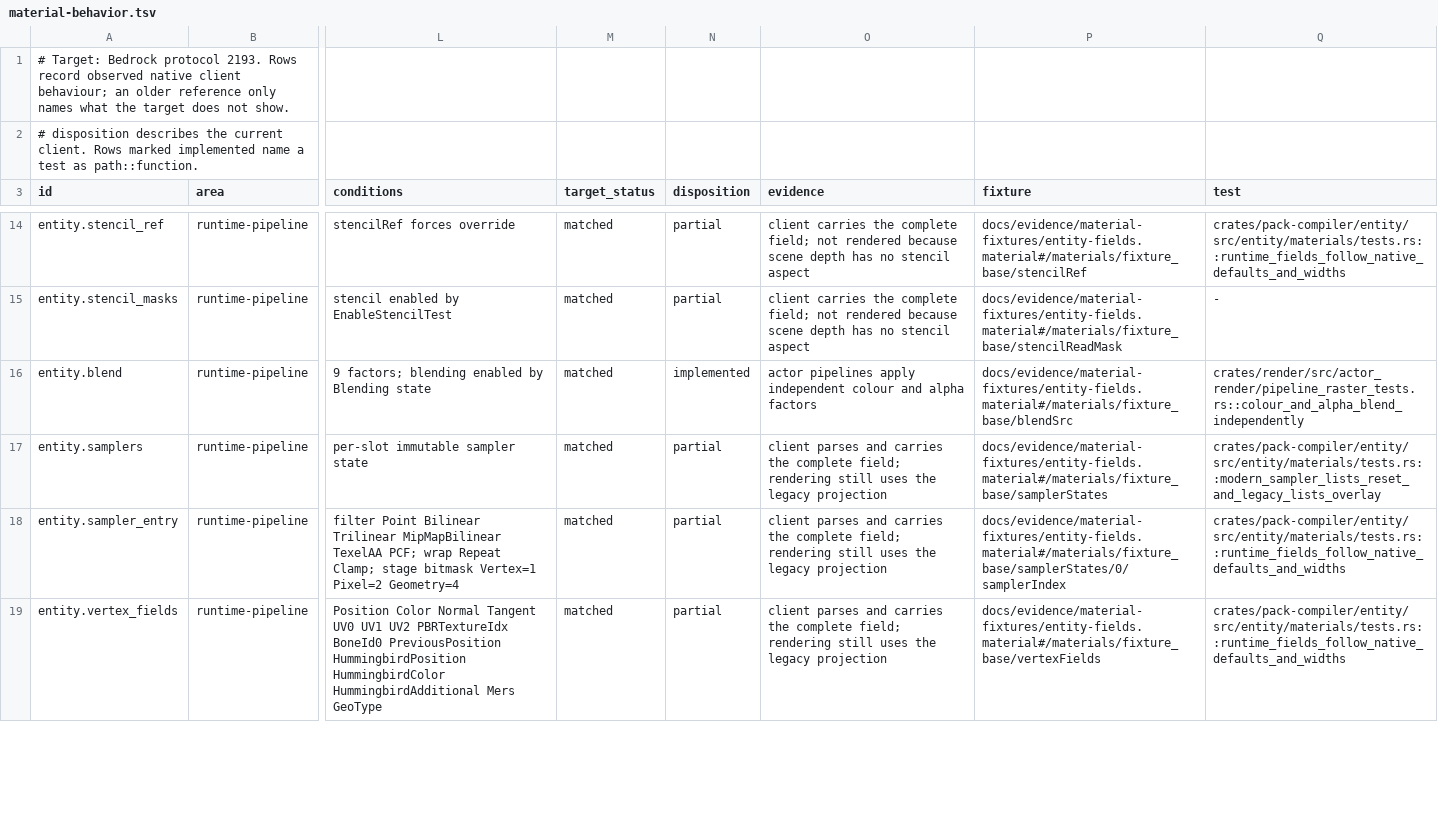
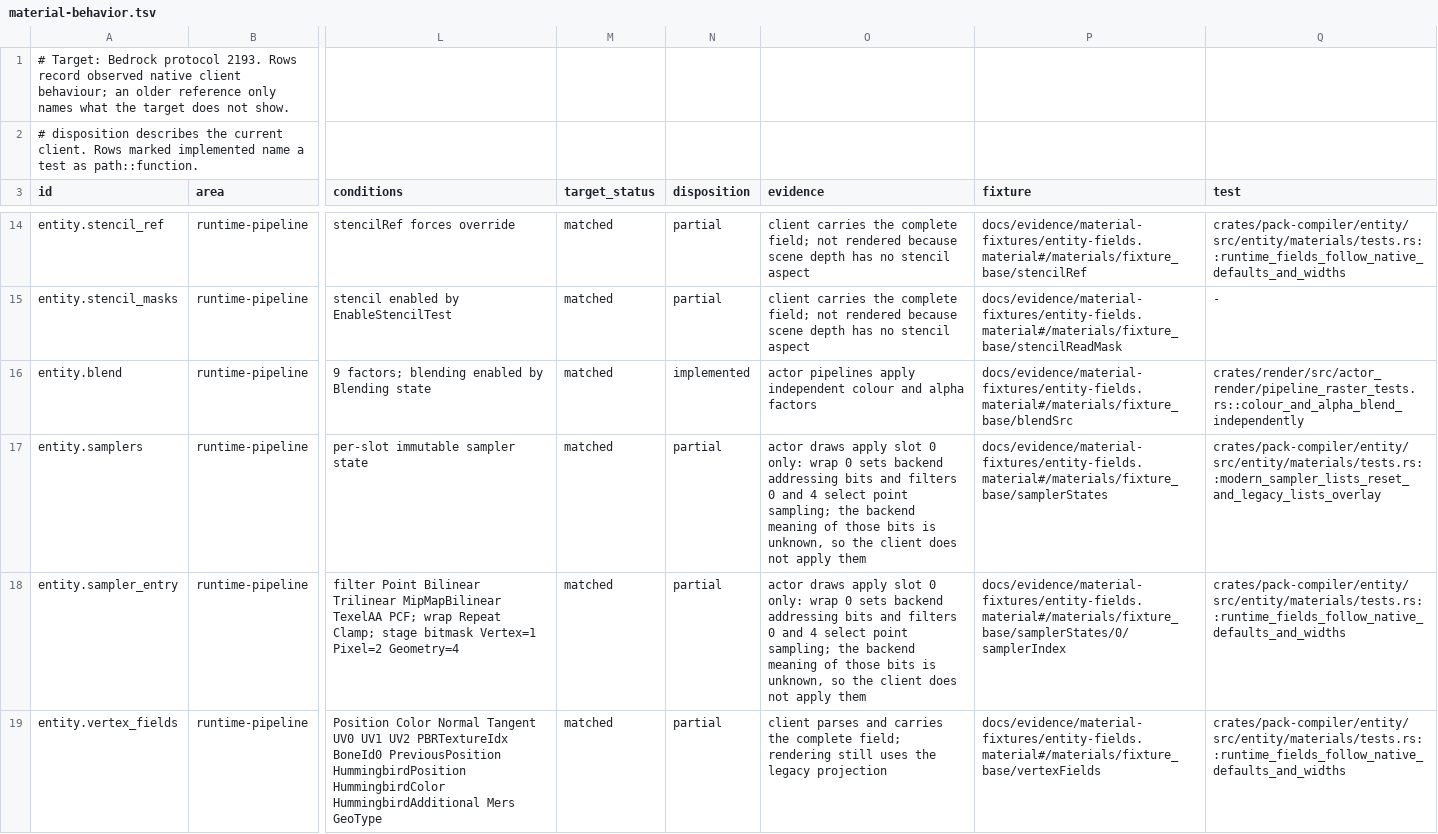
Before and after one commit to cinnabar-mc/cinnabar, a TSV file: docs/evidence/material-behavior.tsv, drawn as a sheet; only a part is shown, gaps mark what is left out; the diff covers the shown part only; the diff names each change by its address in the sheet, - before the commit and + after, or states it on an @@ line.

Commit message:
Draw actor materials' skinning variant and default variation weights to one
Bedrock looks up <name>.skinning for every client-entity material and draws
it, falling back to the material itself; actor meshes have no colour vertex
field, so skinning_color is never chosen. A terrain variation without a
weight weighs 1 in both the string and object forms, as the texture parser
defaults it, instead of 0 for objects. The evidence matrix records what the
native behaviour shows for depth bias, MSAA support, primitive mode and sampler states
on actor draws.

```diff
--- a/docs/evidence/material-behavior.tsv
+++ b/docs/evidence/material-behavior.tsv
-O17:O18 (evidence): client parses and carries the complete field; rendering still uses the legacy projection
+O17:O18 (evidence): actor draws apply slot 0 only: wrap 0 sets backend addressing bits and filters 0 and 4 select point sampling; the backend meaning of those bits is unknown, so the client does not apply them
```
Also changed, not shown: 12 edited cells elsewhere in this file, 7 other files.
